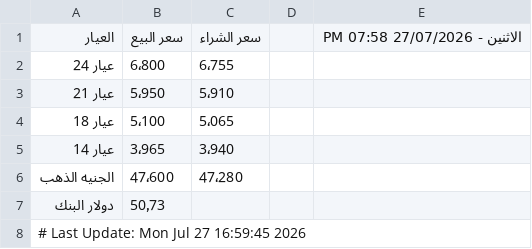
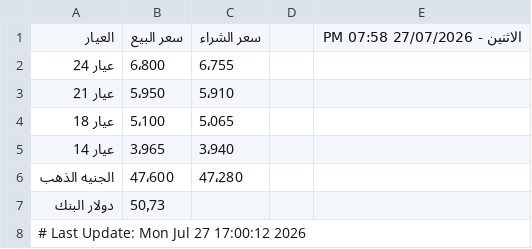
Before and after one commit to abodaapp-hash/-update_gold_prices.py, a CSV file: data/gold_prices.csv, drawn as a sheet.

```diff
--- a/data/gold_prices.csv
+++ b/data/gold_prices.csv
@@ -7,2 +7,2 @@
 دولار البنك,50٫73,,,
-# Last Update: Mon Jul 27 16:59:45 2026
+# Last Update: Mon Jul 27 17:00:12 2026
```
